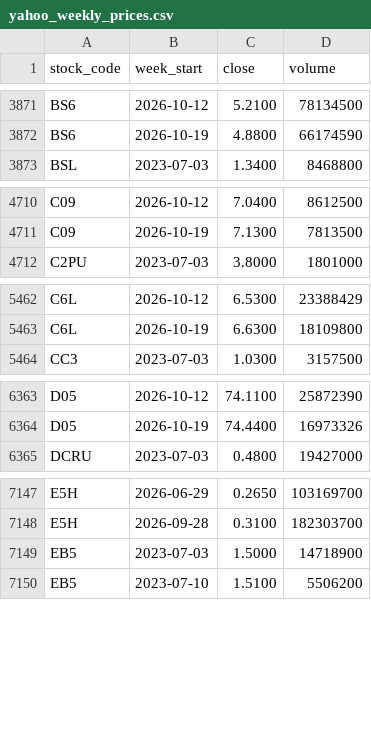
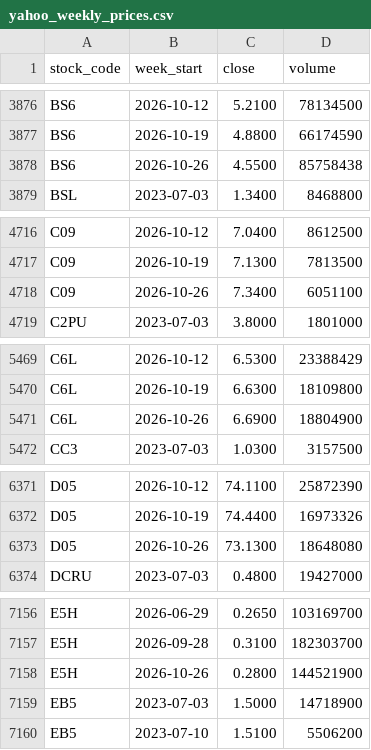
Before and after one commit to davidsurjadi/SGX-Weekly-Update, a CSV file: data/yahoo_weekly_prices.csv, drawn as a sheet; only a part is shown, gaps mark what is left out; the diff covers the shown part only.

```diff
--- a/data/yahoo_weekly_prices.csv
+++ b/data/yahoo_weekly_prices.csv
@@ -3872,2 +3877,3 @@ BS6,2026-10-12,5.2100,78134500
 BS6,2026-10-19,4.8800,66174590
+BS6,2026-10-26,4.5500,85758438
 BSL,2023-07-03,1.3400,8468800
@@ -4711,2 +4717,3 @@ C09,2026-10-12,7.0400,8612500
 C09,2026-10-19,7.1300,7813500
+C09,2026-10-26,7.3400,6051100
 C2PU,2023-07-03,3.8000,1801000
@@ -5463,2 +5470,3 @@ C6L,2026-10-12,6.5300,23388429
 C6L,2026-10-19,6.6300,18109800
+C6L,2026-10-26,6.6900,18804900
 CC3,2023-07-03,1.0300,3157500
@@ -6364,2 +6372,3 @@ D05,2026-10-12,74.1100,25872390
 D05,2026-10-19,74.4400,16973326
+D05,2026-10-26,73.1300,18648080
 DCRU,2023-07-03,0.4800,19427000
@@ -7148,2 +7157,3 @@ E5H,2026-06-29,0.2650,103169700
 E5H,2026-09-28,0.3100,182303700
+E5H,2026-10-26,0.2800,144521900
 EB5,2023-07-03,1.5000,14718900
```
Also changed, not shown: 22 added rows elsewhere in this file, data/sector_flow.csv, data/shares_outstanding.csv, 4 other files.
